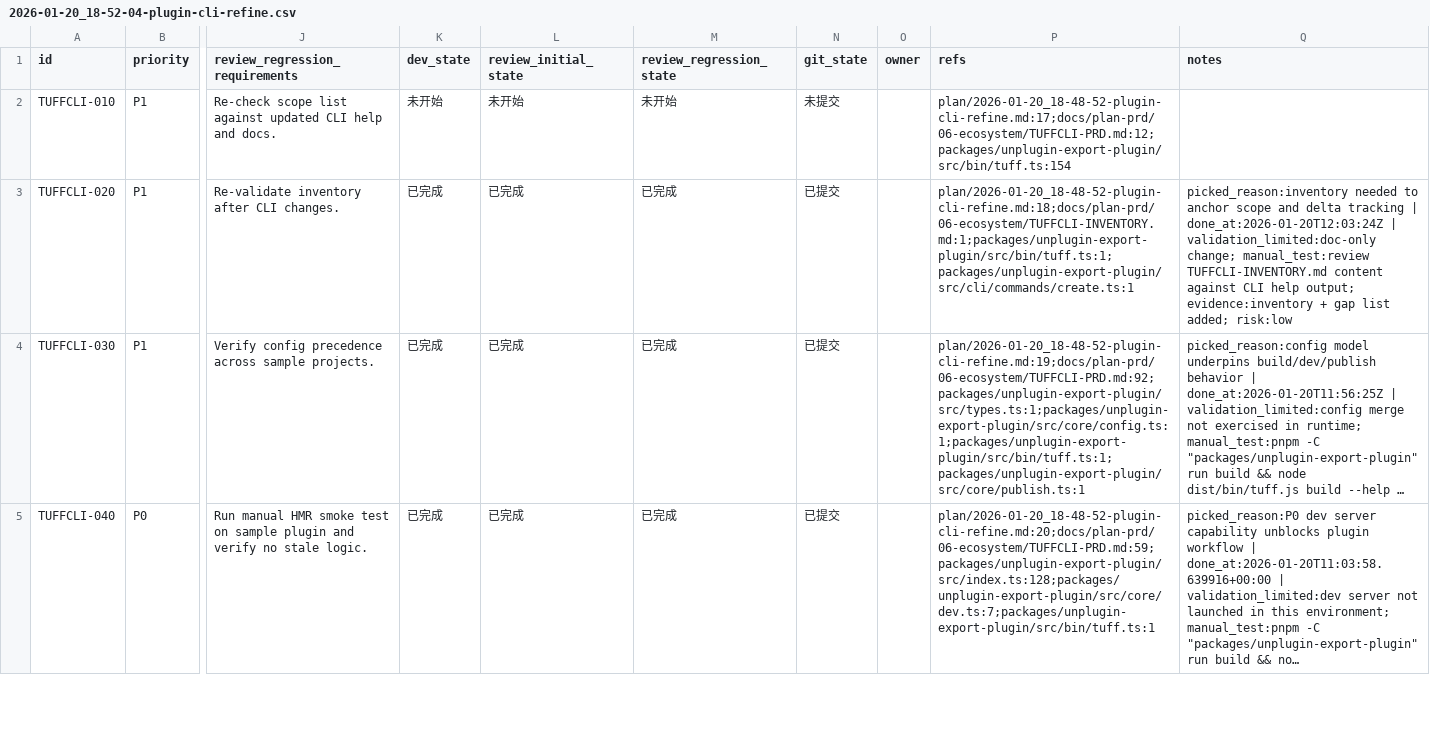
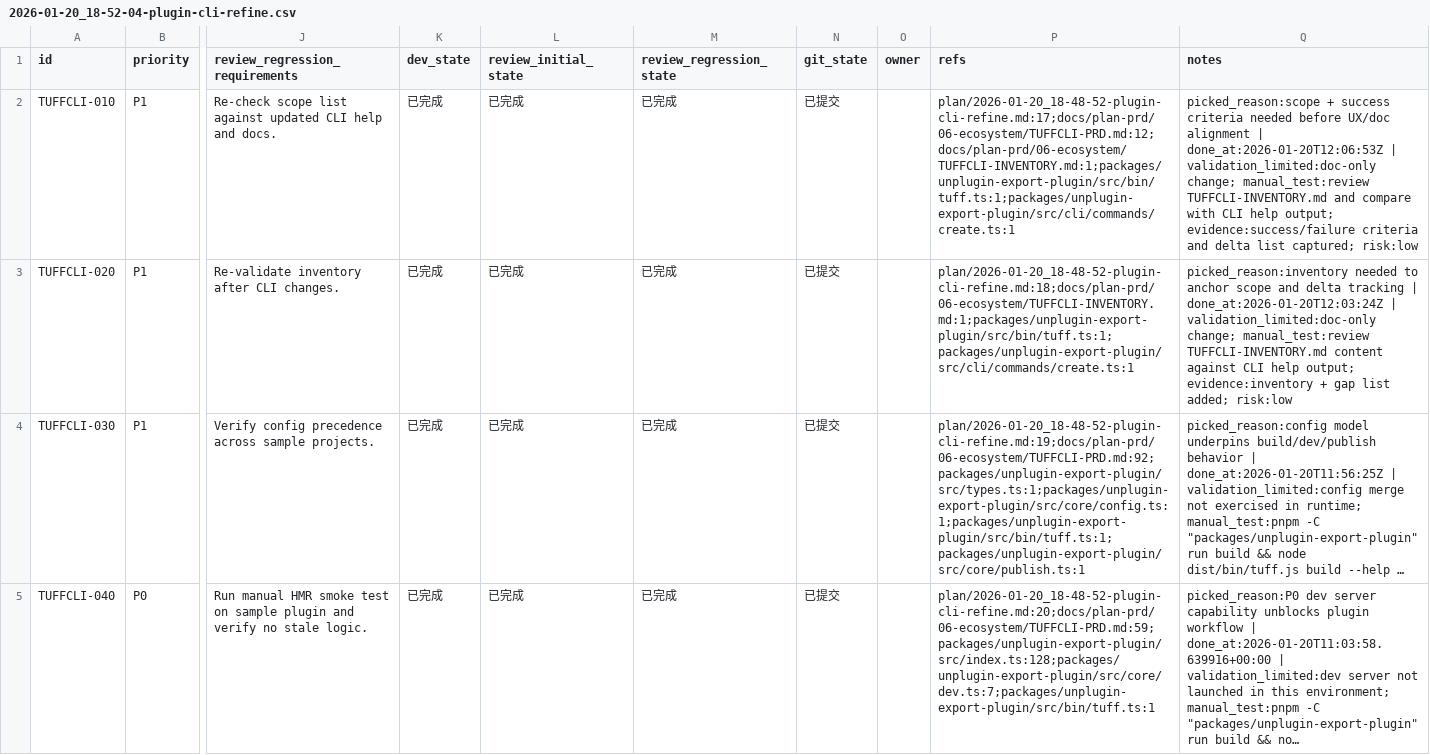
Before and after one commit to talex-touch/tuff, a CSV file: issues/2026-01-20_18-52-04-plugin-cli-refine.csv, drawn as a sheet; only a part is shown, gaps mark what is left out; long unchanged cells end in …; the diff names each change by its address in the sheet, - before the commit and + after, or states it on an @@ line.

Commit message:
docs(cli): [TUFFCLI-010] define scope criteria

```diff
--- a/issues/2026-01-20_18-52-04-plugin-cli-refine.csv
+++ b/issues/2026-01-20_18-52-04-plugin-cli-refine.csv
-K2 (dev_state): 未开始
+K2 (dev_state): 已完成
-L2 (review_initial_state): 未开始
+L2 (review_initial_state): 已完成
-M2 (review_regression_state): 未开始
+M2 (review_regression_state): 已完成
-N2 (git_state): 未提交
+N2 (git_state): 已提交
-P2 (refs): plan/2026-01-20_18-48-52-plugin-cli-refine.md:17;docs/plan-prd/06-ecosystem/TUFFCLI-PRD.md:12;packages/unplugin-export-plugin/src/bin/tuff.ts:154
+P2 (refs): plan/2026-01-20_18-48-52-plugin-cli-refine.md:17;docs/plan-prd/06-ecosystem/TUFFCLI-PRD.md:12;docs/plan-prd/06-ecosystem/TUFFCLI-INVENTORY.md:1;packages/unplugin-export-plugin/src/bin/tuff.ts:1;packages/unplugin-export-plugin/src/cli/commands/create.ts:1
-Q2 (notes): (empty)
+Q2 (notes): picked_reason:scope + success criteria needed before UX/doc alignment | done_at:2026-01-20T12:06:53Z | validation_limited:doc-only change; manual_test:review TUFFCLI-INVENTORY.md and compare with CLI help output; evidence:success/failure criteria and delta list captured; risk:low
```
Also changed, not shown: 1 other file.
